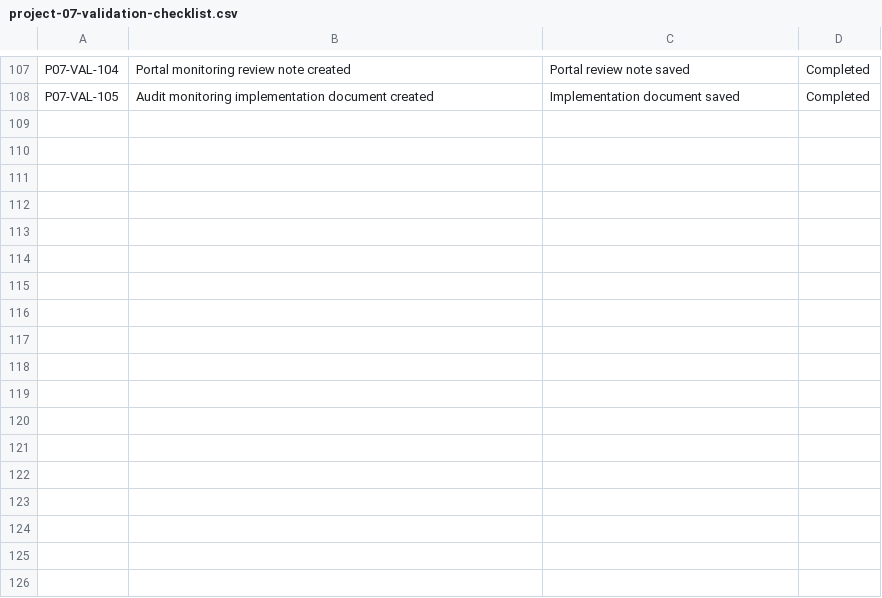
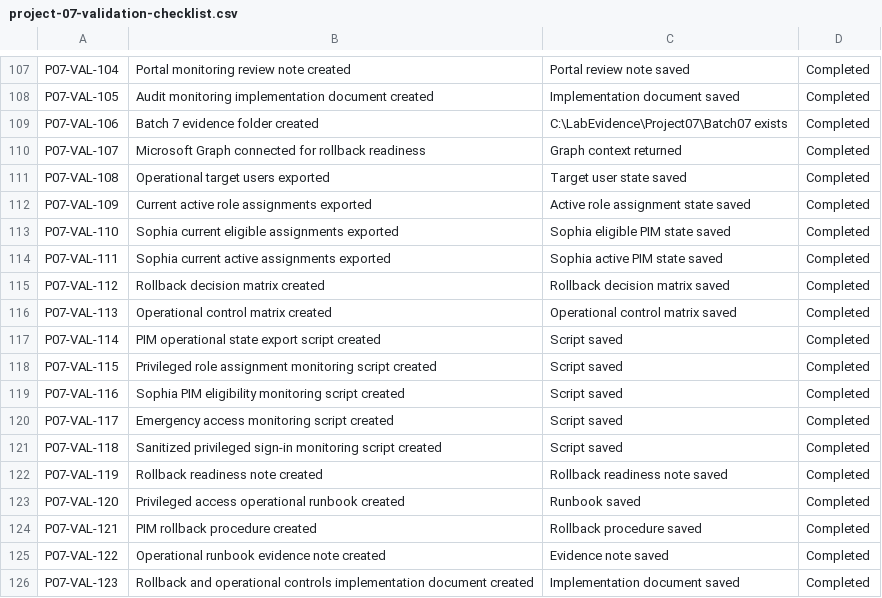
Before and after one commit to SHJeong97/Azure, a CSV file: Project/hybrid-windows-server-enterprise-modernization/projects/07-pim-admin-roles-access-reviews/data/project-07-validation-checklist.csv, drawn as a sheet; only a part is shown, gaps mark what is left out.

Commit message:
Update project-07-validation-checklist.csv

```diff
--- a/Project/hybrid-windows-server-enterprise-modernization/projects/07-pim-admin-roles-access-reviews/data/project-07-validation-checklist.csv
+++ b/Project/hybrid-windows-server-enterprise-modernization/projects/07-pim-admin-roles-access-reviews/data/project-07-validation-checklist.csv
@@ -108 +108,19 @@ P07-VAL-104,Portal monitoring review note created,Portal review note saved,Compl
 P07-VAL-105,Audit monitoring implementation document created,Implementation document saved,Completed
+P07-VAL-106,Batch 7 evidence folder created,C:\LabEvidence\Project07\Batch07 exists,Completed
+P07-VAL-107,Microsoft Graph connected for rollback readiness,Graph context returned,Completed
+P07-VAL-108,Operational target users exported,Target user state saved,Completed
+P07-VAL-109,Current active role assignments exported,Active role assignment state saved,Completed
+P07-VAL-110,Sophia current eligible assignments exported,Sophia eligible PIM state saved,Completed
+P07-VAL-111,Sophia current active assignments exported,Sophia active PIM state saved,Completed
+P07-VAL-112,Rollback decision matrix created,Rollback decision matrix saved,Completed
+P07-VAL-113,Operational control matrix created,Operational control matrix saved,Completed
+P07-VAL-114,PIM operational state export script created,Script saved,Completed
+P07-VAL-115,Privileged role assignment monitoring script created,Script saved,Completed
+P07-VAL-116,Sophia PIM eligibility monitoring script created,Script saved,Completed
+P07-VAL-117,Emergency access monitoring script created,Script saved,Completed
+P07-VAL-118,Sanitized privileged sign-in monitoring script created,Script saved,Completed
+P07-VAL-119,Rollback readiness note created,Rollback readiness note saved,Completed
+P07-VAL-120,Privileged access operational runbook created,Runbook saved,Completed
+P07-VAL-121,PIM rollback procedure created,Rollback procedure saved,Completed
+P07-VAL-122,Operational runbook evidence note created,Evidence note saved,Completed
+P07-VAL-123,Rollback and operational controls implementation document created,Implementation document saved,Completed
```
